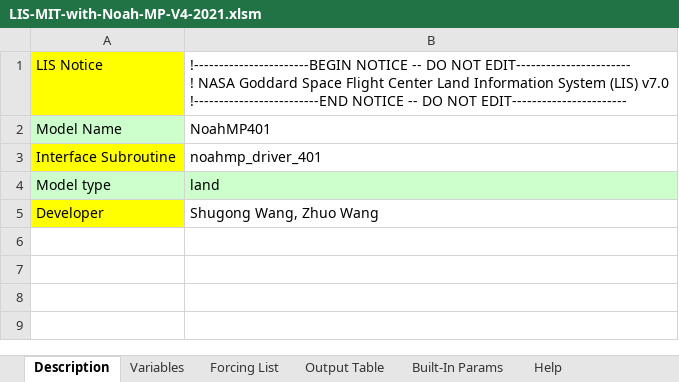
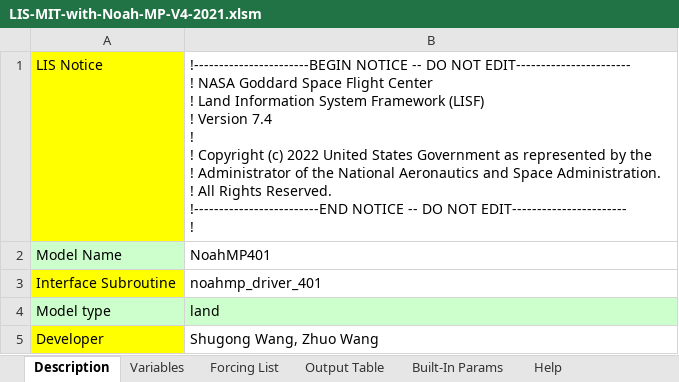
Before and after one commit to NASA-LIS/LISF, an Excel workbook: lis/utils/lis-mit/LIS-MIT-with-Noah-MP-V4-2021.xlsm, sheet Description, drawn as a sheet; values as stored, in another font and other column widths than the file's, no borders; ↵ is a line break in a cell; the diff names each change by its address in the sheet, - before the commit and + after, or states it on an @@ line.

Commit message:
Update copyright notice embedded in LIS-MIT

```diff
--- a/lis/utils/lis-mit/LIS-MIT-with-Noah-MP-V4-2021.xlsm (sheet Description)
+++ b/lis/utils/lis-mit/LIS-MIT-with-Noah-MP-V4-2021.xlsm (sheet Description)
-B1: …Flight Center Land Information System (LIS) v7.0 ↵ !-------------------------END NOTICE -- DO NOT EDIT-----------------------
+B1: …Flight Center ↵ ! Land Information System Framework (LISF) ↵ ! Version 7.4 ↵ ! ↵ ! Copyright (c) 2022 United States Government as represented by the ↵ ! Administrator of the National Aeronautics and Space Administration. ↵ ! All Rights Reserved. ↵ !-------------------------END NOTICE -- DO NOT EDIT----------------------- ↵ !
```
